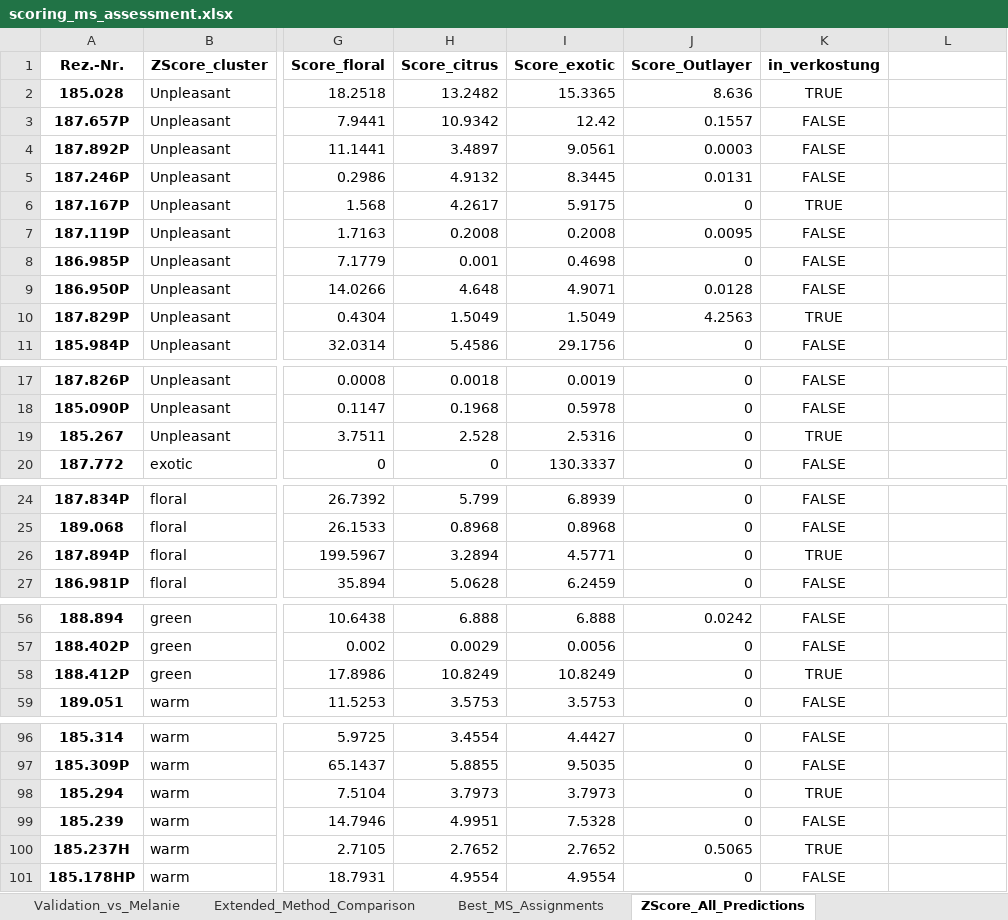
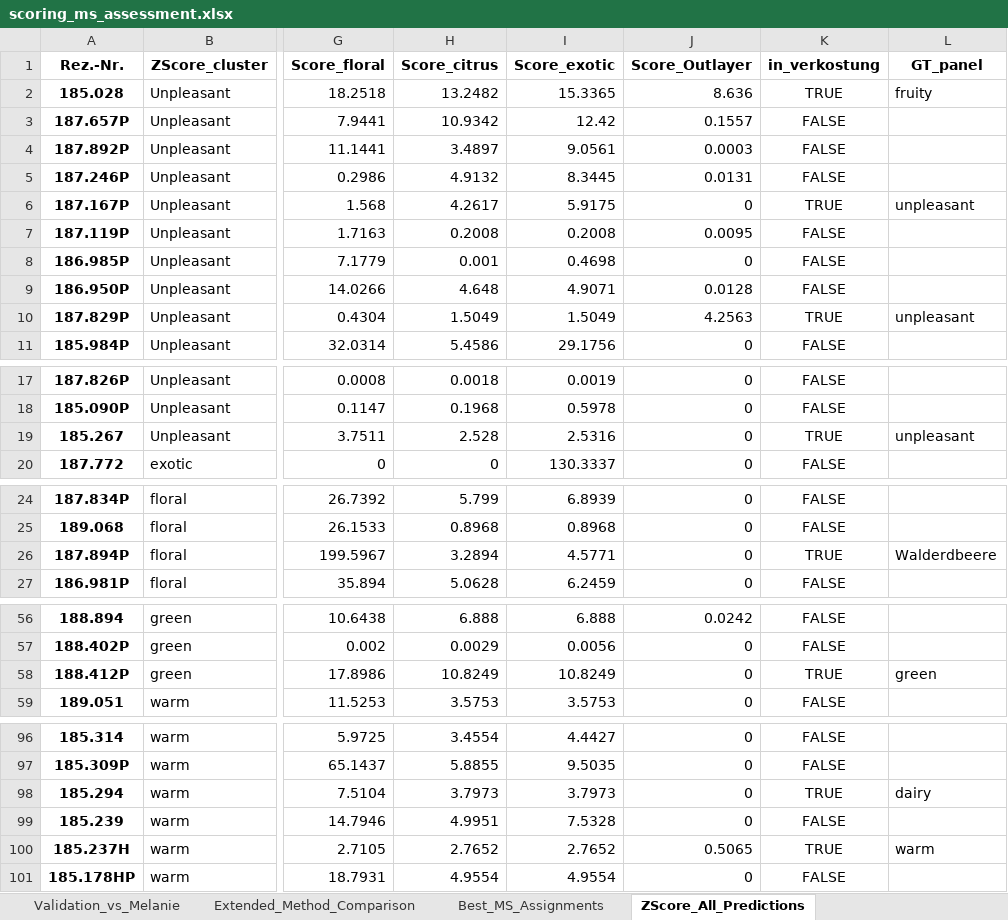
Before and after one commit to fredboneML/Flavour_Agent, an Excel workbook: outputs/scoring_ms_assessment.xlsx, sheet ZScore_All_Predictions, drawn as a sheet; only a part is shown, gaps mark what is left out; values as stored, in another font and other column widths than the file's, no borders; the diff covers the shown part only; the diff names each change by its address in the sheet, - before the commit and + after, or states it on an @@ line.

Commit message:
feat: add GT_panel column to ZScore prediction sheets
GT_panel contains the panel ground truth for the 10 Verkostung recipes
(empty for all others), making it possible to directly compare
ZScore_panel_name against what the panel actually decided.

```diff
--- a/outputs/scoring_ms_assessment.xlsx (sheet ZScore_All_Predictions)
+++ b/outputs/scoring_ms_assessment.xlsx (sheet ZScore_All_Predictions)
-L1: (empty)
+L1: GT_panel
-L2 (GT_panel): (empty)
+L2 (GT_panel): fruity
-L6 (GT_panel): (empty)
+L6 (GT_panel): unpleasant
-L10 (GT_panel): (empty)
+L10 (GT_panel): unpleasant
-L19 (GT_panel): (empty)
+L19 (GT_panel): unpleasant
-L26 (GT_panel): (empty)
+L26 (GT_panel): Walderdbeere
-L58 (GT_panel): (empty)
+L58 (GT_panel): green
-L98 (GT_panel): (empty)
+L98 (GT_panel): dairy
-L100 (GT_panel): (empty)
+L100 (GT_panel): warm
```
Also changed, not shown: 2 edited cells elsewhere in this sheet, sheet ZScore_Predictions_Slim, 1 other file.
